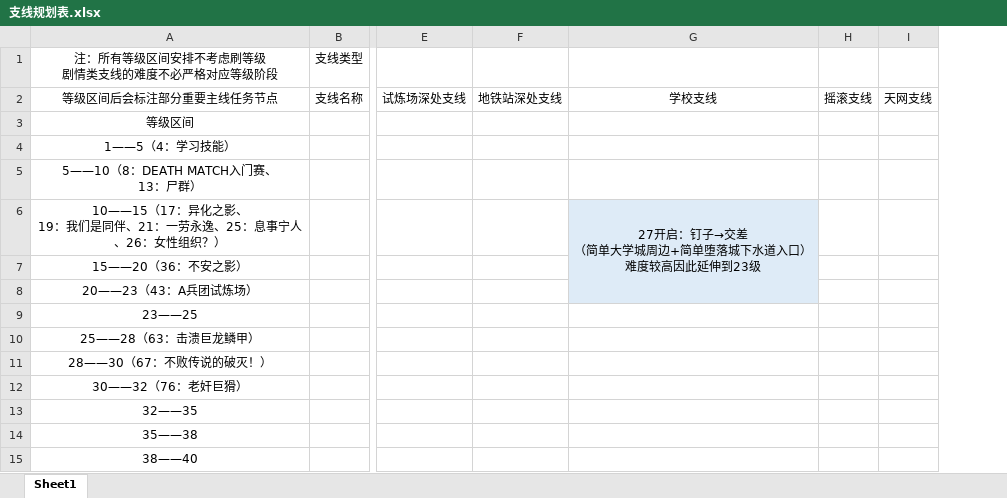
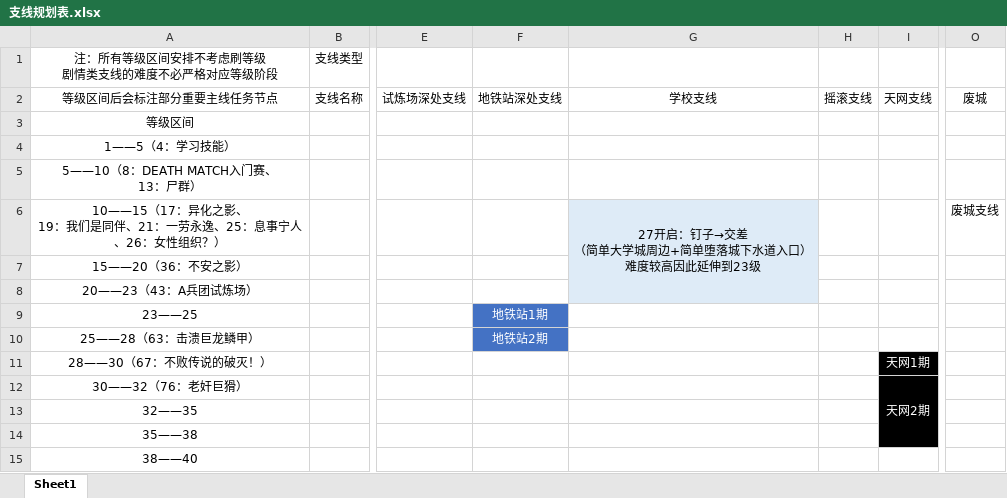
Before and after one commit to FlashNightModReborn/CrazyFlashNight, an Excel workbook: 0.说明文件与教程/支线规划表.xlsx, sheet Sheet1, drawn as a sheet; only a part is shown, gaps mark what is left out; values as stored, in another font and other column widths than the file's, no borders; the diff names each change by its address in the sheet, - before the commit and + after, or states it on an @@ line.

Commit message:
更新支线规划表

```diff
--- a/0.说明文件与教程/支线规划表.xlsx (sheet Sheet1)
+++ b/0.说明文件与教程/支线规划表.xlsx (sheet Sheet1)
+column O, rows 2-6: 废城 |  |  |  | 废城支线
-F9: (empty)
+F9: 地铁站1期
-F9:F10 fill: none
+F9:F10 fill: #4472C4
-F10: (empty)
+F10: 地铁站2期
-I11: (empty)
+I11: 天网1期
-I11:I14 fill: none
+I11:I14 fill: #000000
-I12: (empty)
+I12: 天网2期
+I12:I14 merged
```
